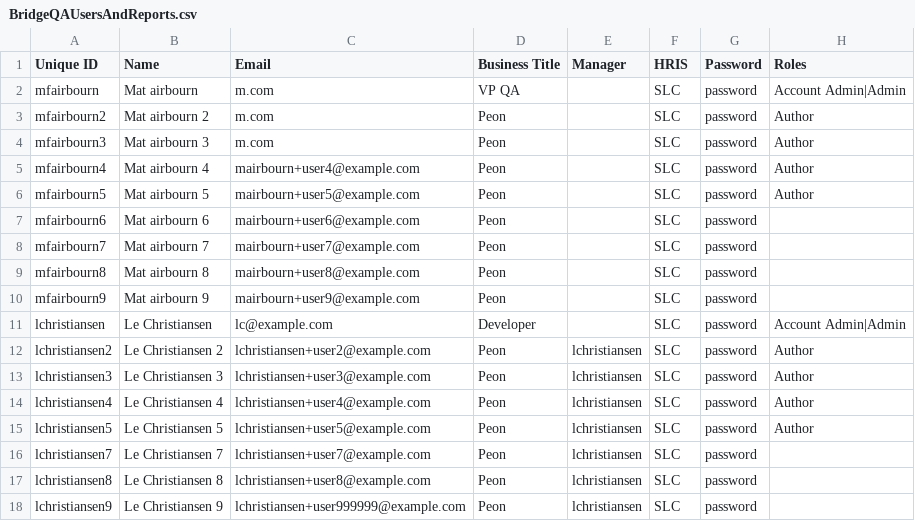
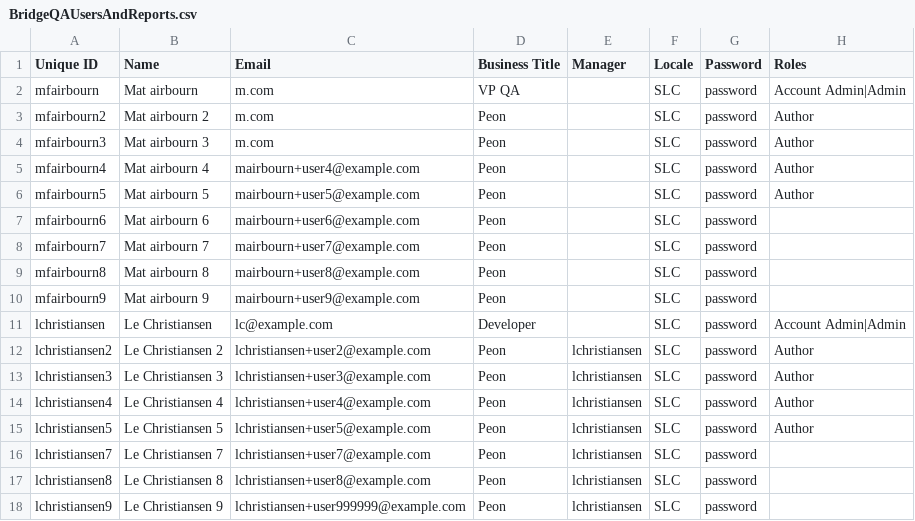
Before and after one commit to johnnyle24/lightbike, a CSV file: BridgeQAUsersAndReports.csv, drawn as a sheet.

Commit message:
Update BridgeQAUsersAndReports.csv

```diff
--- a/BridgeQAUsersAndReports.csv
+++ b/BridgeQAUsersAndReports.csv
@@ -1,2 +1,2 @@
-Unique ID,Name,Email,Business Title,Manager,HRIS,Password,Roles
+Unique ID,Name,Email,Business Title,Manager,Locale,Password,Roles
 mfairbourn,Mat airbourn,m.com,VP QA,,SLC,password,Account Admin|Admin
```
